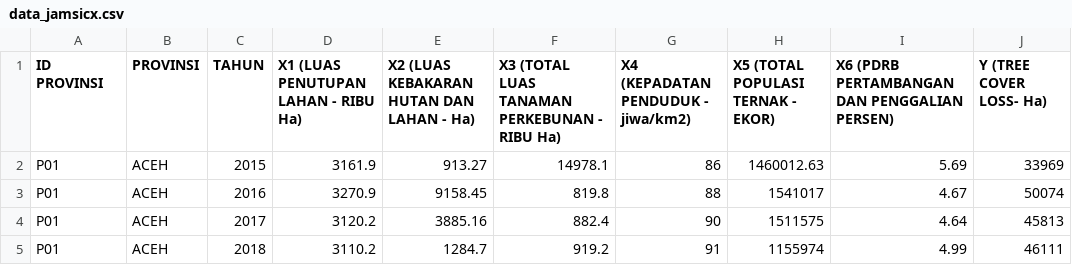
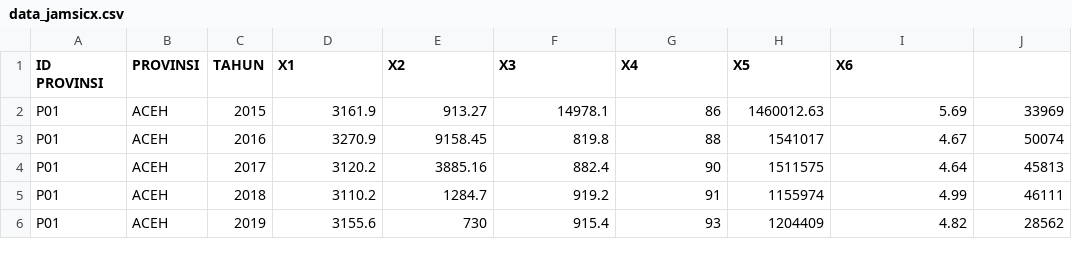
Before and after one commit to tanti1i/jamsicx-apps, a CSV file: data_jamsicx.csv, drawn as a sheet; only a part is shown; the shorter side is filled out with more unchanged rows.

Commit message:
Update data_jamsicx.csv

```diff
--- a/data_jamsicx.csv
+++ b/data_jamsicx.csv
@@ -1,2 +1,2 @@
-ID PROVINSI,PROVINSI,TAHUN,X1 (LUAS PENUTUPAN LAHAN - RIBU Ha),X2 (LUAS KEBAKARAN HUTAN DAN LAHAN - Ha),X3 (TOTAL LUAS TANAMAN PERKEBUNAN - RIBU Ha),X4 (KEPADATAN PENDUDUK - jiwa/km2),X5  (TOTAL POPULASI TERNAK - EKOR),X6 (PDRB PERTAMBANGAN DAN PENGGALIAN PERSEN) ,Y (TREE COVER LOSS- Ha)
+ID PROVINSI,PROVINSI,TAHUN,X1, X2, X3, X4, X5, X6
 P01,ACEH,2015,3161.9,913.27,14978.1,86,1460012.63,5.69,33969
```
